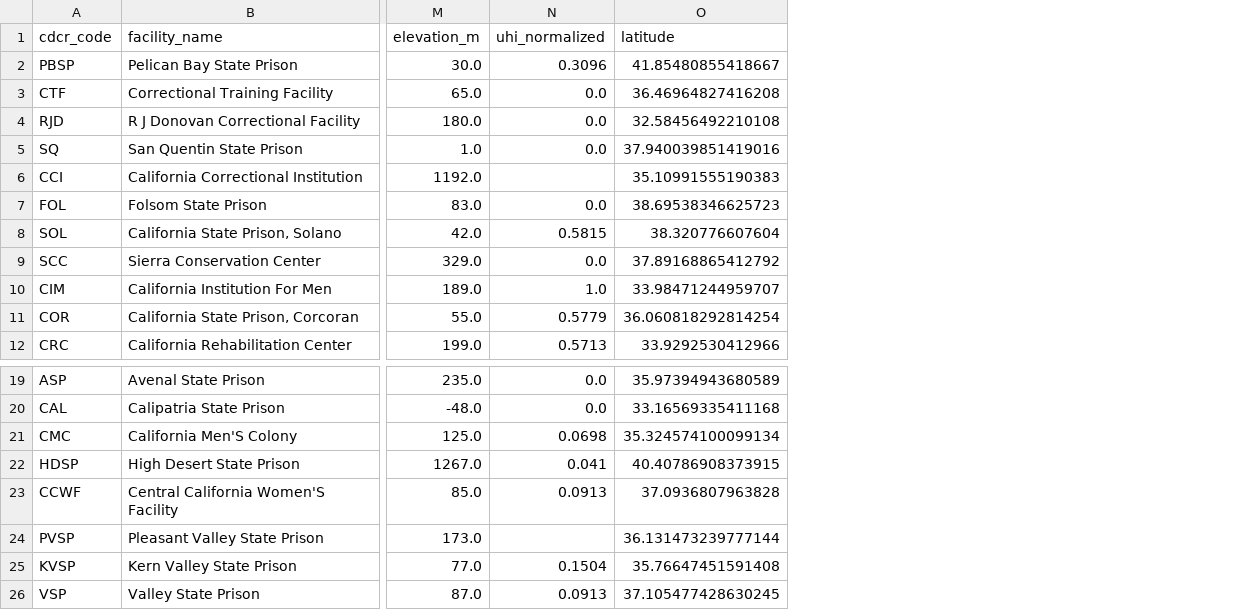
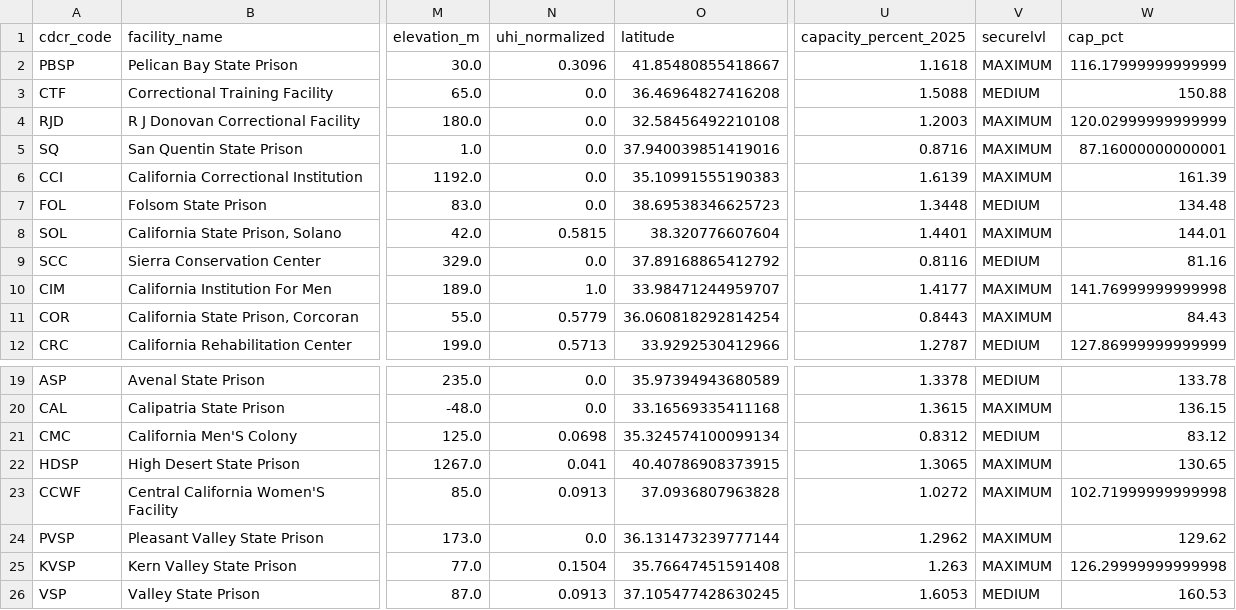
Before and after one commit to mbecica/ca_prison_climate_justice, a CSV file: analysis/cjc reports/indoor_outdoor_heat/indoor_outdoor_heat_2025.csv, drawn as a sheet; only a part is shown, gaps mark what is left out; the diff names each change by its address in the sheet, - before the commit and + after, or states it on an @@ line.

Commit message:
testing capacity % and security level in exposure clusters

```diff
--- a/analysis/cjc reports/indoor_outdoor_heat/indoor_outdoor_heat_2025.csv
+++ b/analysis/cjc reports/indoor_outdoor_heat/indoor_outdoor_heat_2025.csv
+column U (capacity_percent_2025), rows 2-12: 1.1618 | 1.5088 | 1.2003 | 0.8716 | 1.6139 | 1.3448 | 1.4401 | 0.8116 | 1.4177 | 0.8443 | 1.2787; rows 19-26: 1.3378 | 1.3615 | 0.8312 | 1.3065 | 1.0272 | 1.2962 | 1.263 | 1.6053
+column V (securelvl), rows 2-12: MAXIMUM | MEDIUM | MAXIMUM | MAXIMUM | MAXIMUM | MEDIUM | MAXIMUM | MEDIUM | MAXIMUM | MAXIMUM | MEDIUM; rows 19-26: MEDIUM | MAXIMUM | MEDIUM | MAXIMUM | MAXIMUM | MAXIMUM | MAXIMUM | MEDIUM
+column W (cap_pct), rows 2-12: 116.17999999999999 | 150.88 | 120.02999999999999 | 87.16000000000001 | 161.39 | 134.48 | 144.01 | 81.16 | 141.76999999999998 | 84.43 | 127.86999999999999; rows 19-26: 133.78 | 136.15 | 83.12 | 130.65 | 102.71999999999998 | 129.62 | 126.29999999999998 | 160.53
-N6 (uhi_normalized): (empty)
+N6 (uhi_normalized): 0.0
-N24 (uhi_normalized): (empty)
+N24 (uhi_normalized): 0.0
```
Also changed, not shown: 4 other files.
